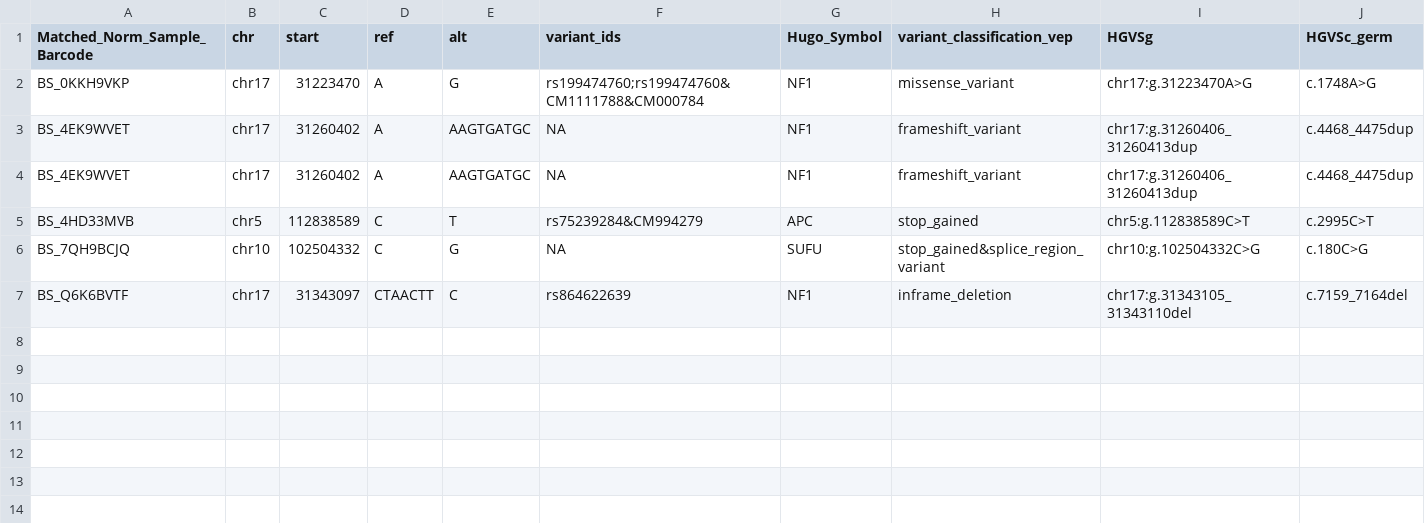
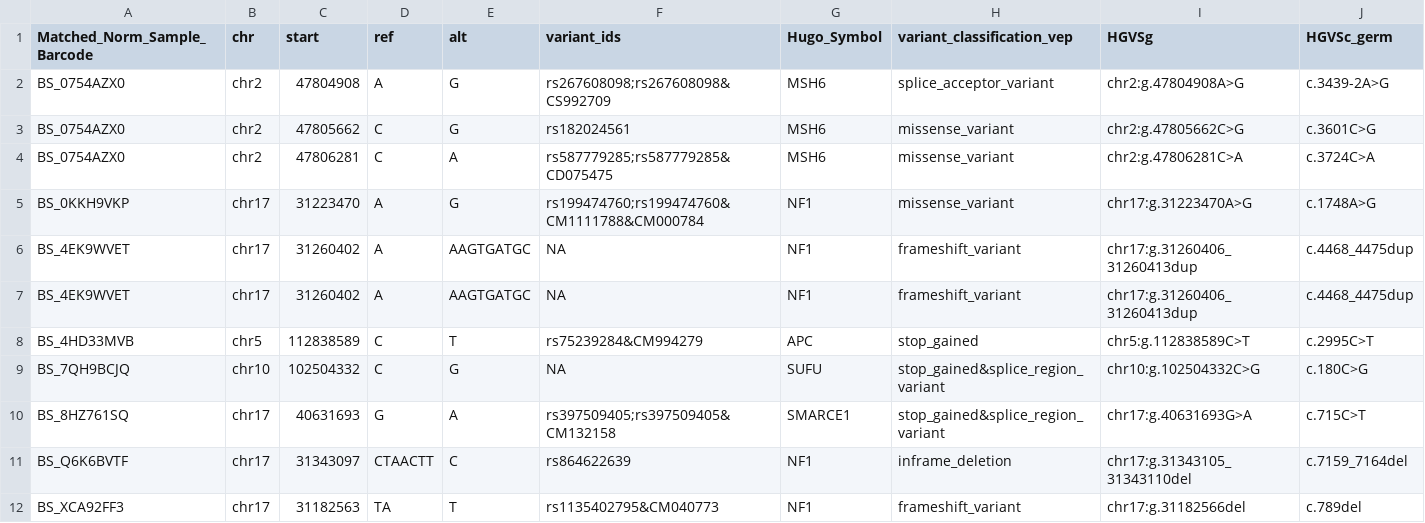
Before and after one commit to diskin-lab-chop/pbta-germline-somatic, a TSV file: analyses/two-hits/results/germline-somatic-two-gene-hits.tsv, drawn as a sheet; only a part is shown; rows hold the shown columns only; the diff names each change by its address in the sheet, - before the commit and + after, or states it on an @@ line.

Commit message:
update to include VUS LOF mutations as putative second hits

```diff
--- a/analyses/two-hits/results/germline-somatic-two-gene-hits.tsv
+++ b/analyses/two-hits/results/germline-somatic-two-gene-hits.tsv
+row 2: BS_0754AZX0 | chr2 | 47804908 | A | G | rs267608098;rs267608098&CS992709 | MSH6 | splice_acceptor_variant | chr2:g.47804908A>G | c.3439-2A>G
+row 3: BS_0754AZX0 | chr2 | 47805662 | C | G | rs182024561 | MSH6 | missense_variant | chr2:g.47805662C>G | c.3601C>G
+row 4: BS_0754AZX0 | chr2 | 47806281 | C | A | rs587779285;rs587779285&CD075475 | MSH6 | missense_variant | chr2:g.47806281C>A | c.3724C>A
+row 10: BS_8HZ761SQ | chr17 | 40631693 | G | A | rs397509405;rs397509405&CM132158 | SMARCE1 | stop_gained&splice_region_variant | chr17:g.40631693G>A | c.715C>T
+row 12: BS_XCA92FF3 | chr17 | 31182563 | TA | T | rs1135402795&CM040773 | NF1 | frameshift_variant | chr17:g.31182566del | c.789del
```
Also changed, not shown: analyses/two-hits/results/germline-somatic-collapsed-by-gene.tsv, 7 other files.
